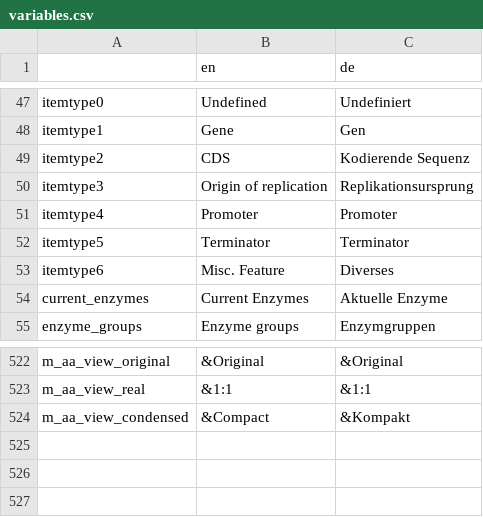
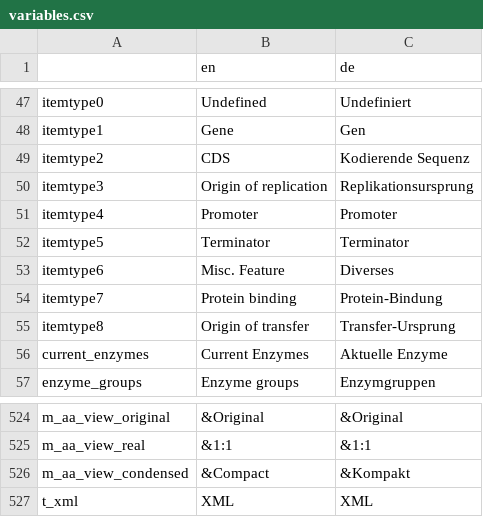
Before and after one commit to GENtle-persons/gentle-m, a CSV file: trunk/variables.csv, drawn as a sheet; only a part is shown, gaps mark what is left out; the diff names each change by its address in the sheet, - before the commit and + after, or states it on an @@ line.

```diff
--- a/trunk/variables.csv
+++ b/trunk/variables.csv
+row 54: itemtype7 | Protein binding | Protein-Bindung
+row 55: itemtype8 | Origin of transfer | Transfer-Ursprung
+row 527: t_xml | XML | XML
```
Also changed, not shown: 13 other files.
